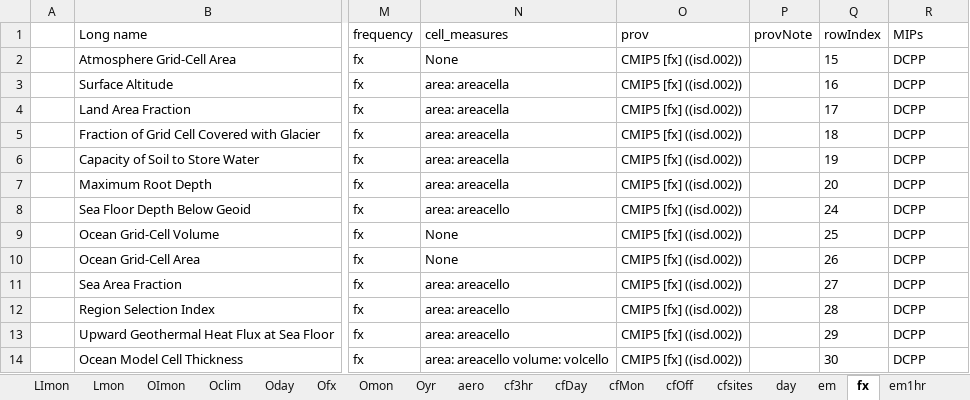
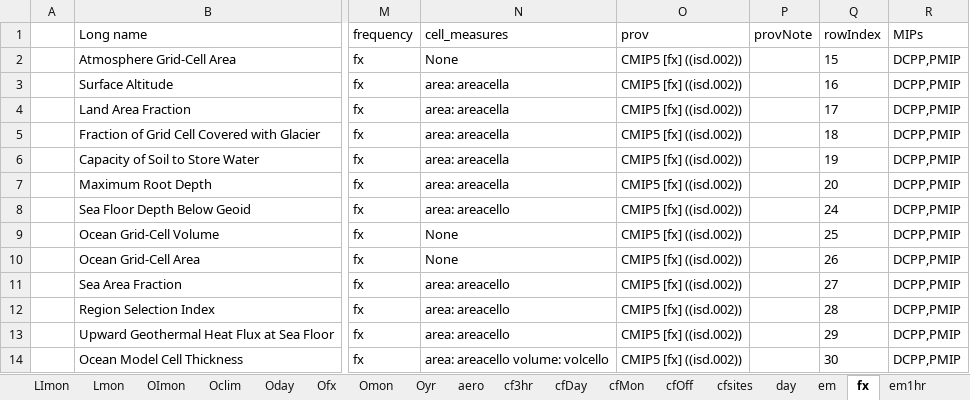
Before and after one commit to zklaus-cmip6/CMIP6dreq, an Excel workbook: docs/CMIP6_MIP_tables.xlsx, sheet fx, drawn as a sheet; only a part is shown, gaps mark what is left out; values as stored, in another font and other column widths than the file's, no borders; the diff names each change by its address in the sheet, - before the commit and + after, or states it on an @@ line.

```diff
--- a/docs/CMIP6_MIP_tables.xlsx (sheet fx)
+++ b/docs/CMIP6_MIP_tables.xlsx (sheet fx)
-R2:R14 (MIPs): DCPP
+R2:R14 (MIPs): DCPP,PMIP
```
Also changed, not shown: sheet Omon, sheet CMIP5_Omon, sheet day, 12 other files.
